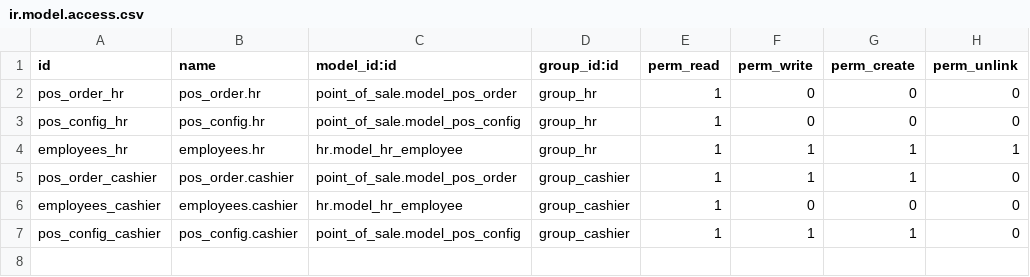
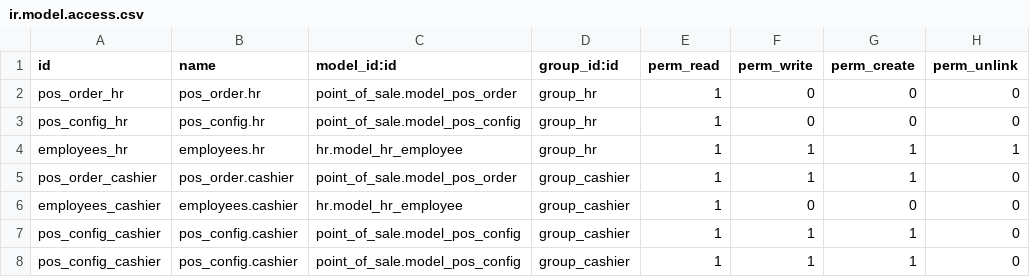
Before and after one commit to CybroOdooDev/Caspian-Outlets, a CSV file: pos_disable_all/security/ir.model.access.csv, drawn as a sheet; the diff names each change by its address in the sheet, - before the commit and + after, or states it on an @@ line.

```diff
--- a/pos_disable_all/security/ir.model.access.csv
+++ b/pos_disable_all/security/ir.model.access.csv
+row 8: pos_config_cashier | pos_config.cashier | point_of_sale.model_pos_config | group_cashier | 1 | 1 | 1 | 0
```
Also changed, not shown: 8 other files.
